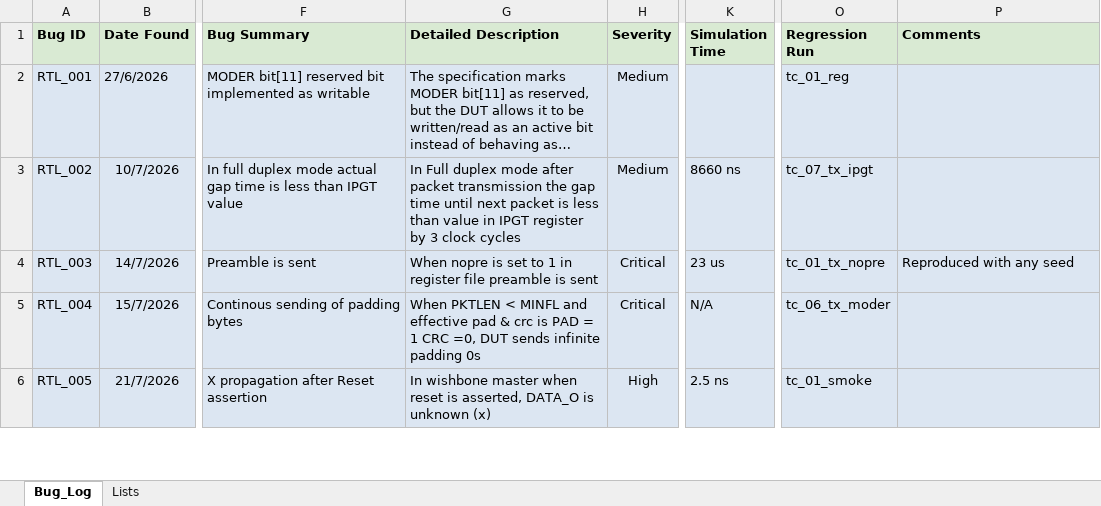
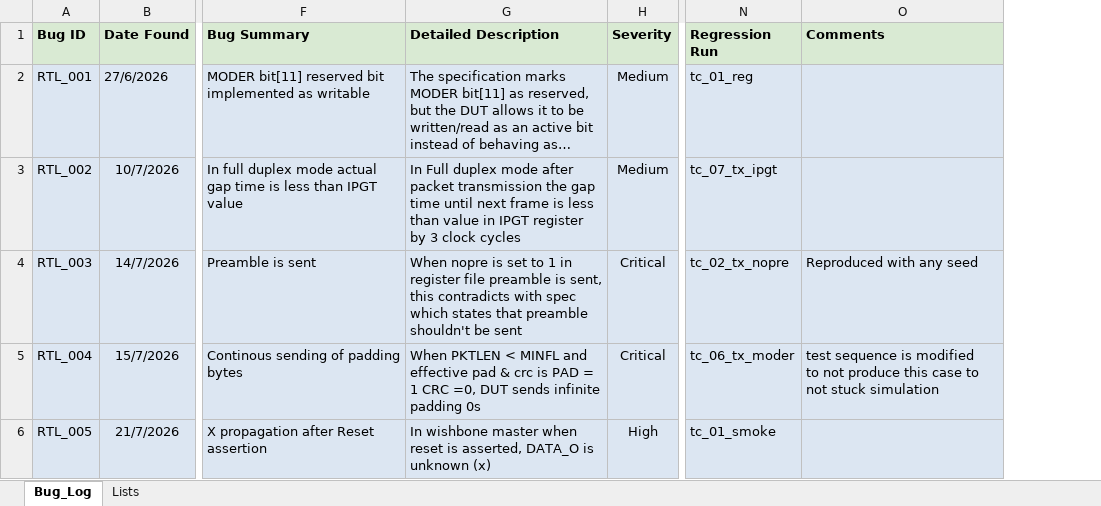
Before and after one commit to MuhammadMajiid/ethmac_uvm_ITI_GP, an Excel workbook: doc/RTL_Bug_Tracking.xlsx, sheet Bug_Log, drawn as a sheet; only a part is shown, gaps mark what is left out; long unchanged cells end in …; values as stored, in another font and other column widths than the file's, no borders; table styles not drawn; removed rows and columns are numbered as before the commit, all else as after; ↵ is a line break in a cell; the diff covers the shown part only; the diff names each change by its address in the sheet, - before the commit and + after, or states it on an @@ line.

```diff
--- a/doc/RTL_Bug_Tracking.xlsx (sheet Bug_Log)
+++ b/doc/RTL_Bug_Tracking.xlsx (sheet Bug_Log)
-column K (Simulation Time), rows 3-6: 8660 ns | 23 us | N/A | 2.5 ns
-G3 (Detailed Description): …until next packet is less…
+G3 (Detailed Description): …until next frame is less…
-G4 (Detailed Description): …preamble is sent
+G4 (Detailed Description): …preamble is sent, this contradicts with spec which states that preamble shouldn't be sent
-N4 (Regression Run): tc_01_tx_nopre
+N4 (Regression Run): tc_02_tx_nopre
-O5 (Comments): (empty)
+O5 (Comments): test sequence is modified ↵ to not produce this case to not stuck simulation
```
Also changed, not shown: 1 added row and 1 edited cell elsewhere in this sheet, 43 other files.
